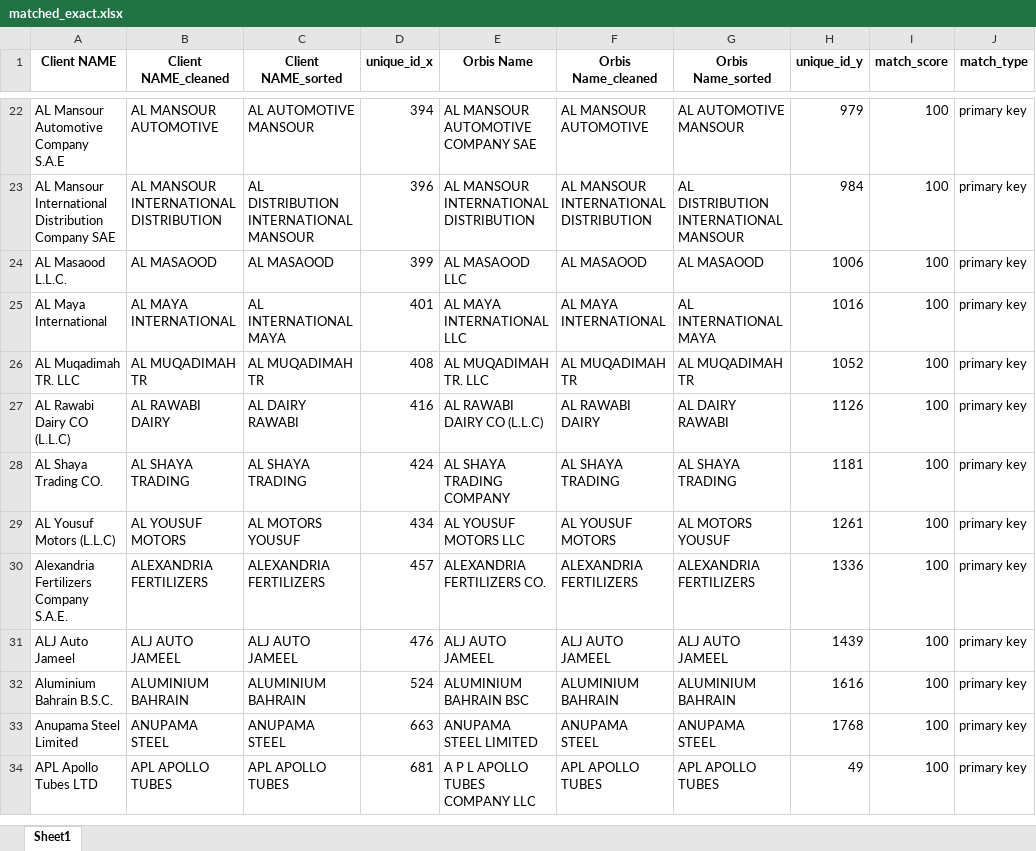
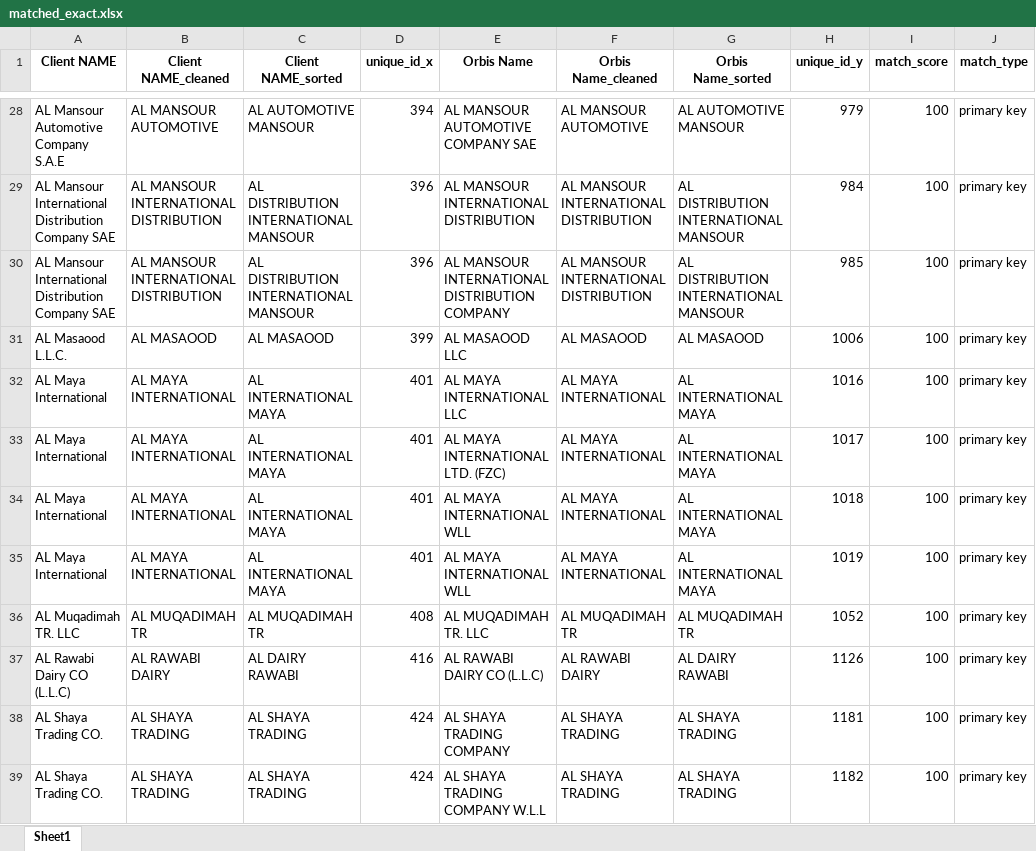
Before and after one commit to Infomineo-da/Name_Matching_App, an Excel workbook: Data/Output/matched_exact.xlsx, sheet Sheet1, drawn as a sheet; only a part is shown, gaps mark what is left out; the shorter side is filled out with more unchanged rows; values as stored, in another font and other column widths than the file's, no borders; the diff covers the shown part only; the diff names each change by its address in the sheet, - before the commit and + after, or states it on an @@ line.

```diff
--- a/Data/Output/matched_exact.xlsx (sheet Sheet1)
+++ b/Data/Output/matched_exact.xlsx (sheet Sheet1)
+row 30: AL Mansour International Distribution Company SAE | AL MANSOUR INTERNATIONAL DISTRIBUTION | AL DISTRIBUTION INTERNATIONAL MANSOUR | 396 | AL MANSOUR INTERNATIONAL DISTRIBUTION COMPANY | AL MANSOUR INTERNATIONAL DISTRIBUTION | AL DISTRIBUTION INTERNATIONAL MANSOUR | 985 | 100 | primary key
+row 33: AL Maya International | AL MAYA INTERNATIONAL | AL INTERNATIONAL MAYA | 401 | AL MAYA INTERNATIONAL LTD. (FZC) | AL MAYA INTERNATIONAL | AL INTERNATIONAL MAYA | 1017 | 100 | primary key
+row 34: AL Maya International | AL MAYA INTERNATIONAL | AL INTERNATIONAL MAYA | 401 | AL MAYA INTERNATIONAL WLL | AL MAYA INTERNATIONAL | AL INTERNATIONAL MAYA | 1018 | 100 | primary key
+row 35: AL Maya International | AL MAYA INTERNATIONAL | AL INTERNATIONAL MAYA | 401 | AL MAYA INTERNATIONAL WLL | AL MAYA INTERNATIONAL | AL INTERNATIONAL MAYA | 1019 | 100 | primary key
+row 39: AL Shaya Trading CO. | AL SHAYA TRADING | AL SHAYA TRADING | 424 | AL SHAYA TRADING COMPANY W.L.L | AL SHAYA TRADING | AL SHAYA TRADING | 1182 | 100 | primary key
```
Also changed, not shown: 53 added rows and 1 removed row elsewhere in this sheet, Data/Cleaned_Input/cleaned_df1.xlsx, Data/Cleaned_Input/cleaned_df2.xlsx, 4 other files.
